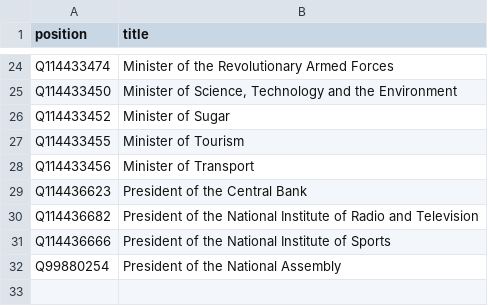
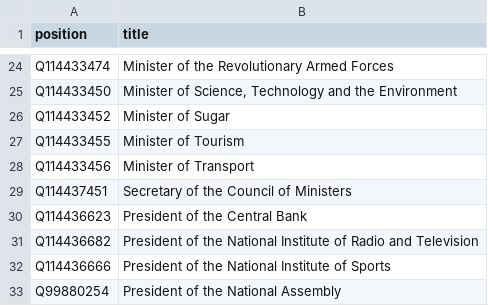
Before and after one commit to every-politician-scrapers/cuba, a CSV file: wikidata/wanted-positions.csv, drawn as a sheet; only a part is shown, gaps mark what is left out.

Commit message:
add Secretary of the Council of Ministers

```diff
--- a/wikidata/wanted-positions.csv
+++ b/wikidata/wanted-positions.csv
@@ -28,2 +28,3 @@ Q114433455,Minister of Tourism
 Q114433456,Minister of Transport
+Q114437451,Secretary of the Council of Ministers
 Q114436623,President of the Central Bank
```
